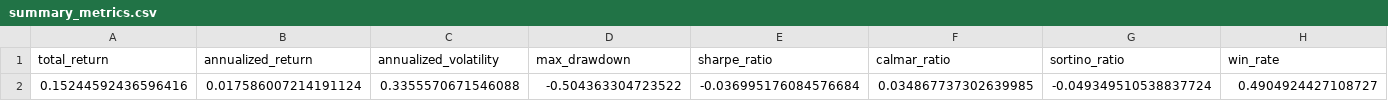
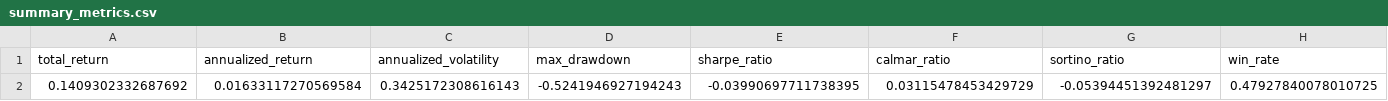
Before and after one commit to XcapeAxis/ML-Quant-Research-OS, a CSV file: artifacts/projects/as_share_research_v1/summary_metrics.csv, drawn as a sheet; only a part is shown; removed rows and columns are numbered as before the commit, all else as after; rows hold the shown columns only; the diff names each change by its address in the sheet, - before the commit and + after, or states it on an @@ line.

```diff
--- a/artifacts/projects/as_share_research_v1/summary_metrics.csv
+++ b/artifacts/projects/as_share_research_v1/summary_metrics.csv
-row 2: 0.15244592436596416 | 0.017586007214191124 | 0.3355570671546088 | -0.504363304723522 | -0.036995176084576684 | 0.034867737302639985 | -0.049349510538837724 | 0.4904924427108727
+row 2: 0.1409302332687692 | 0.01633117270569584 | 0.3425172308616143 | -0.5241946927194243 | -0.03990697711738395 | 0.03115478453429729 | -0.05394451392481297 | 0.47927840078010725
```
Also changed, not shown: 36 other files.
